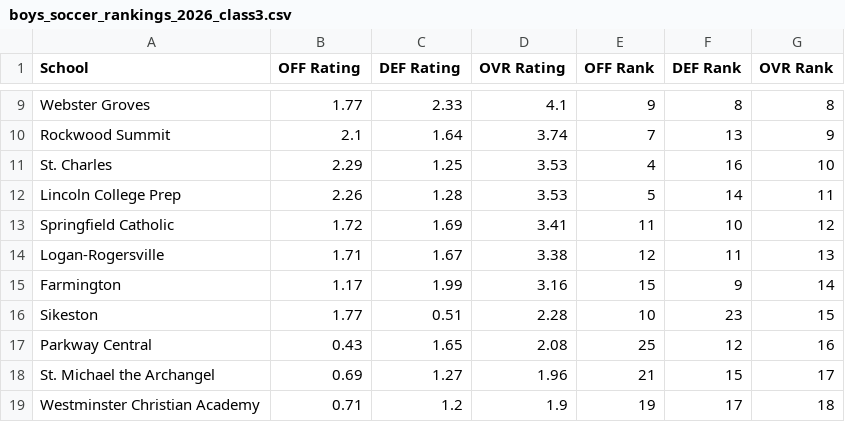
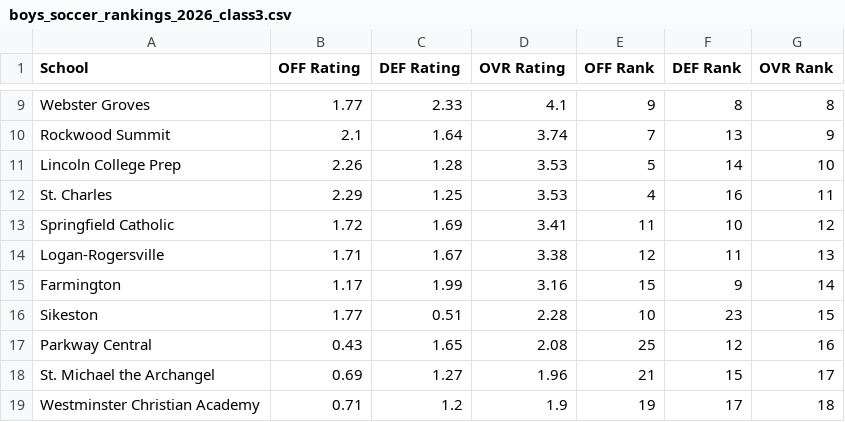
Before and after one commit to AllMOSports/Boys_Soccer_Ratings_2026, a CSV file: boys_soccer_rankings_2026_class3.csv, drawn as a sheet; only a part is shown, gaps mark what is left out.

```diff
--- a/boys_soccer_rankings_2026_class3.csv
+++ b/boys_soccer_rankings_2026_class3.csv
@@ -10,4 +10,4 @@ Webster Groves,1.77,2.33,4.1,9,8,8
 Rockwood Summit,2.1,1.64,3.74,7,13,9
-St. Charles,2.29,1.25,3.53,4,16,10
-Lincoln College Prep,2.26,1.28,3.53,5,14,11
+Lincoln College Prep,2.26,1.28,3.53,5,14,10
+St. Charles,2.29,1.25,3.53,4,16,11
 Springfield Catholic,1.72,1.69,3.41,11,10,12
```
Also changed, not shown: boys_soccer_rankings_2026_all.csv, boys_soccer_rankings_2026_class2.csv, 12 other files.
